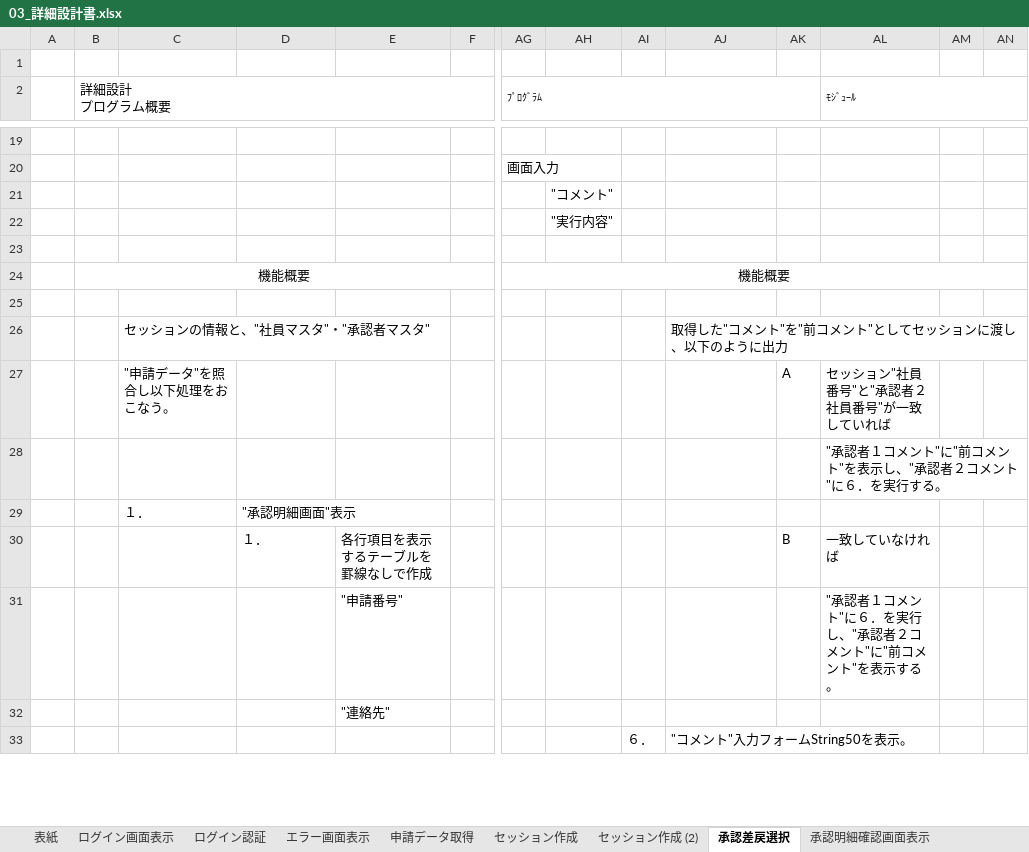
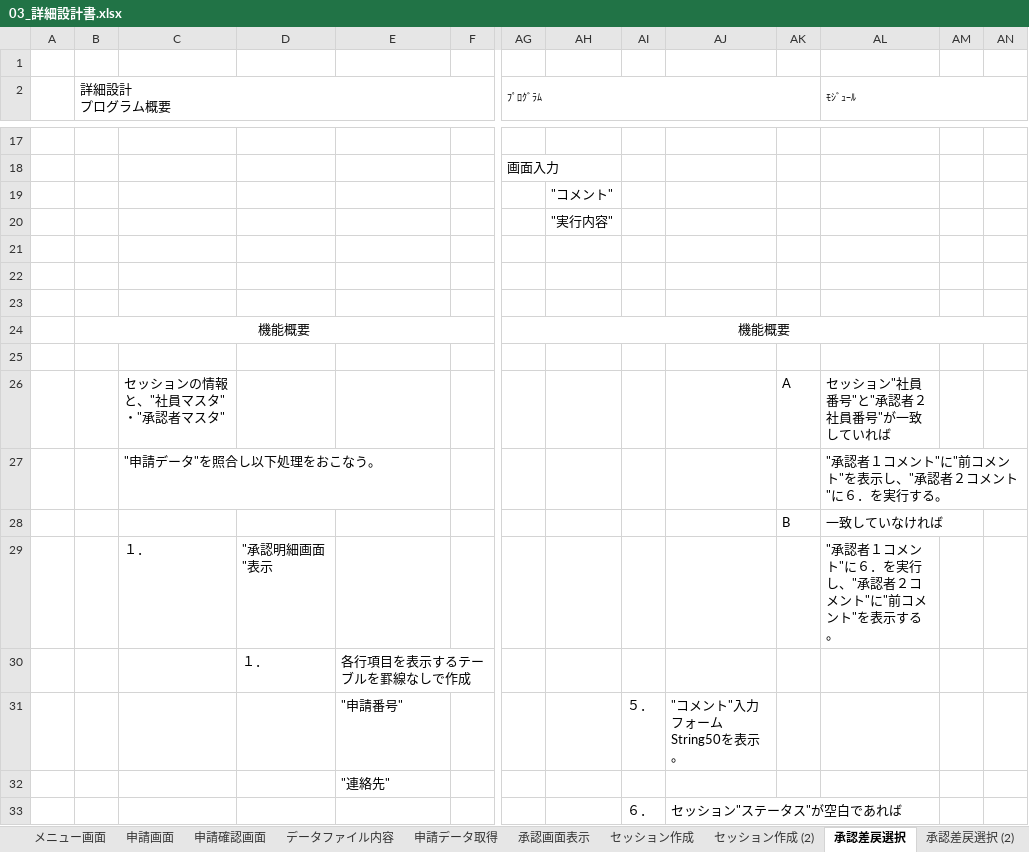
Before and after one commit to satou-iacsol/workflow, an Excel workbook: 設計書/03_詳細設計書.xlsx, sheet 承認差戻選択, drawn as a sheet; only a part is shown, gaps mark what is left out; values as stored, in another font and other column widths than the file's, no borders; charts and pictures not drawn; removed rows and columns are numbered as before the commit, all else as after; rows hold the shown columns only; the diff covers the shown part only; the diff names each change by its address in the sheet, - before the commit and + after, or states it on an @@ line.

```diff
--- a/設計書/03_詳細設計書.xlsx (sheet 承認差戻選択)
+++ b/設計書/03_詳細設計書.xlsx (sheet 承認差戻選択)
-sheet tab: エラー画面表示
+sheet tab: メニュー画面
+sheet tab: 申請画面
+sheet tab: 申請確認画面
+sheet tab: データファイル内容
+sheet tab: 承認画面表示
+sheet tab: 承認差戻選択 (2)
+row 22: (empty)
+row 23: (empty)
-row 26:  |  | セッションの情報と、"社員マスタ"・"承認者マスタ" |  |  |  |  |  |  | 取得した"コメント"を"前コメント"としてセッションに渡し、以下のように出力
-C26: "申請データ"を照合し以下処理をおこなう。
+C26: セッションの情報と、"社員マスタ"・"承認者マスタ"
-C27: (empty)
+C27: "申請データ"を照合し以下処理をおこなう。
+row 28:  |  |  |  |  |  |  |  |  |  | B | 一致していなければ
-AL29 (ﾓｼﾞｭｰﾙ): (empty)
+AL29 (ﾓｼﾞｭｰﾙ): "承認者１コメント"に６．を実行し、"承認者２コメント"に"前コメント"を表示する。
-AK30: B
+AK30: (empty)
-AL30 (ﾓｼﾞｭｰﾙ): 一致していなければ
+AL30 (ﾓｼﾞｭｰﾙ): (empty)
-AI31: (empty)
+AI31: ５．
-AJ31: (empty)
+AJ31: "コメント"入力フォームString50を表示。
-AL31 (ﾓｼﾞｭｰﾙ): "承認者１コメント"に６．を実行し、"承認者２コメント"に"前コメント"を表示する。
+AL31 (ﾓｼﾞｭｰﾙ): (empty)
-AJ33: "コメント"入力フォームString50を表示。
+AJ33: セッション"ステータス"が空白であれば
```
Also changed, not shown: 4 added rows, 6 removed rows, 10 edited cells and cell formats elsewhere in this sheet, sheet 申請データ取得, sheet セッション作成, sheet 承認明細確認画面表示, sheet 表紙, sheet ログイン画面表示, sheet メール送信, 5 more sheets, charts or pictures, 2 other files.
